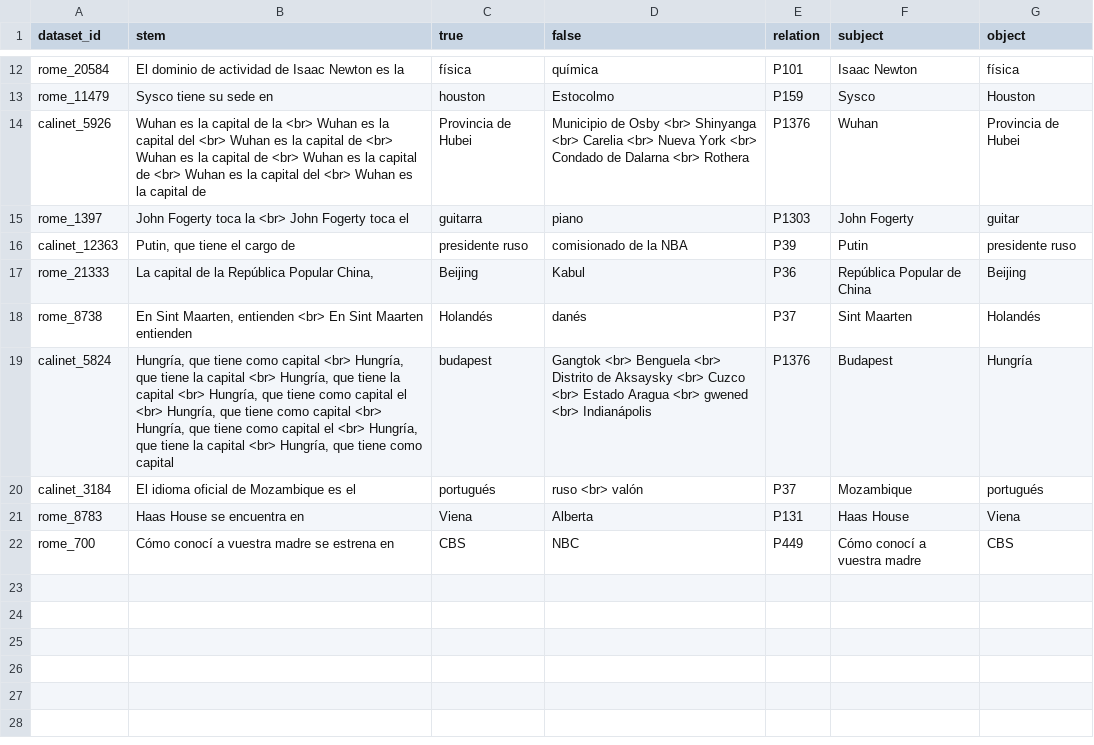
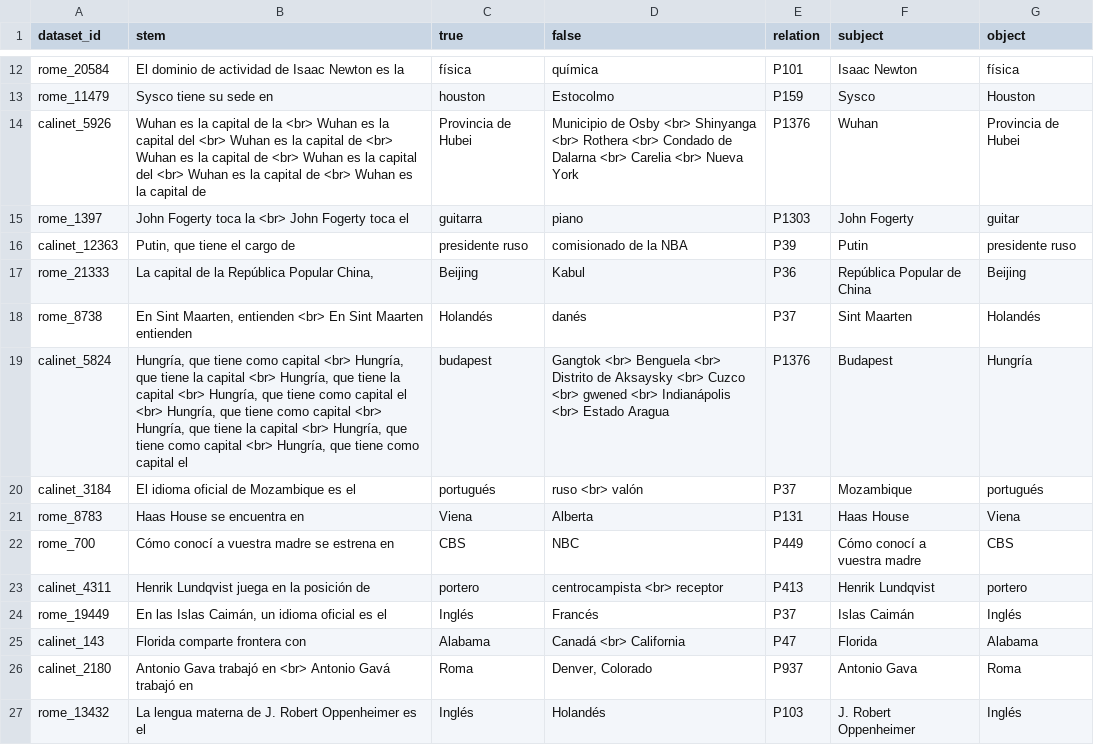
Before and after one commit to daniel-furman/polyglot-or-not, a CSV file: data/ingested_data/translated_versions/es-fact-checking-full-input-information-3-30-23.csv, drawn as a sheet; only a part is shown, gaps mark what is left out; the diff covers the shown part only.

```diff
--- a/data/ingested_data/translated_versions/es-fact-checking-full-input-information-3-30-23.csv
+++ b/data/ingested_data/translated_versions/es-fact-checking-full-input-information-3-30-23.csv
@@ -13,3 +13,3 @@ rome_20584,El dominio de actividad de Isaac Newton es la,física,química,P101,I
 rome_11479,Sysco tiene su sede en,houston,Estocolmo,P159,Sysco,Houston
-calinet_5926,Wuhan es la capital de la <br> Wuhan es la capital del <br> Wuhan es la capital de <br> Wuhan es la capital de <br> Wuhan es la capital de <br> Wuhan es la capital del <br> Wuhan es la capital de,Provincia de Hubei,Municipio de Osby <br> Shinyanga <br> Carelia <br> Nueva York <br> Condado de Dalarna <br> Rothera,P1376,Wuhan,Provincia de Hubei
+calinet_5926,Wuhan es la capital de la <br> Wuhan es la capital del <br> Wuhan es la capital de <br> Wuhan es la capital de <br> Wuhan es la capital del <br> Wuhan es la capital de <br> Wuhan es la capital de,Provincia de Hubei,Municipio de Osby <br> Shinyanga <br> Rothera <br> Condado de Dalarna <br> Carelia <br> Nueva York,P1376,Wuhan,Provincia de Hubei
 rome_1397,John Fogerty toca la <br> John Fogerty toca el,guitarra,piano,P1303,John Fogerty,guitar
@@ -18,3 +18,3 @@ rome_21333,"La capital de la República Popular China,",Beijing,Kabul,P36,Repúb
 rome_8738,"En Sint Maarten, entienden <br> En Sint Maarten entienden",Holandés,danés,P37,Sint Maarten,Holandés
-calinet_5824,"Hungría, que tiene como capital <br> Hungría, que tiene la capital <br> Hungría, que tiene la capital <br> Hungría, que tiene como capital el <br> Hungría, que tiene como capital <br> Hungría, que tiene como capital el <br> Hungría, que tiene la capital <br> Hungría, que tiene como capital",budapest,Gangtok <br> Benguela <br> Distrito de Aksaysky <br> Cuzco <br> Estado Aragua <br> gwened <br> Indianápolis,P1376,Budapest,Hungría
+calinet_5824,"Hungría, que tiene como capital <br> Hungría, que tiene la capital <br> Hungría, que tiene la capital <br> Hungría, que tiene como capital el <br> Hungría, que tiene como capital <br> Hungría, que tiene la capital <br> Hungría, que tiene como capital <br> Hungría, que tiene como capital el",budapest,Gangtok <br> Benguela <br> Distrito de Aksaysky <br> Cuzco <br> gwened <br> Indianápolis <br> Estado Aragua,P1376,Budapest,Hungría
 calinet_3184,El idioma oficial de Mozambique es el,portugués,ruso <br> valón,P37,Mozambique,portugués
@@ -22 +22,6 @@ rome_8783,Haas House se encuentra en,Viena,Alberta,P131,Haas House,Viena
 rome_700,Cómo conocí a vuestra madre se estrena en,CBS,NBC,P449,Cómo conocí a vuestra madre,CBS
+calinet_4311,Henrik Lundqvist juega en la posición de,portero,centrocampista <br> receptor,P413,Henrik Lundqvist,portero
+rome_19449,"En las Islas Caimán, un idioma oficial es el",Inglés,Francés,P37,Islas Caimán,Inglés
+calinet_143,Florida comparte frontera con,Alabama,Canadá <br> California,P47,Florida,Alabama
+calinet_2180,Antonio Gava trabajó en <br> Antonio Gavá trabajó en,Roma,"Denver, Colorado",P937,Antonio Gava,Roma
+rome_13432,La lengua materna de J. Robert Oppenheimer es el,Inglés,Holandés,P103,J. Robert Oppenheimer,Inglés
```
Also changed, not shown: 14 added rows and 5 edited cells elsewhere in this file, data/ingested_data/translated_versions/de-fact-checking-full-input-information-3-30-23.csv, data/ingested_data/translated_versions/fr-fact-checking-full-input-information-3-30-23.csv, 6 other files.
